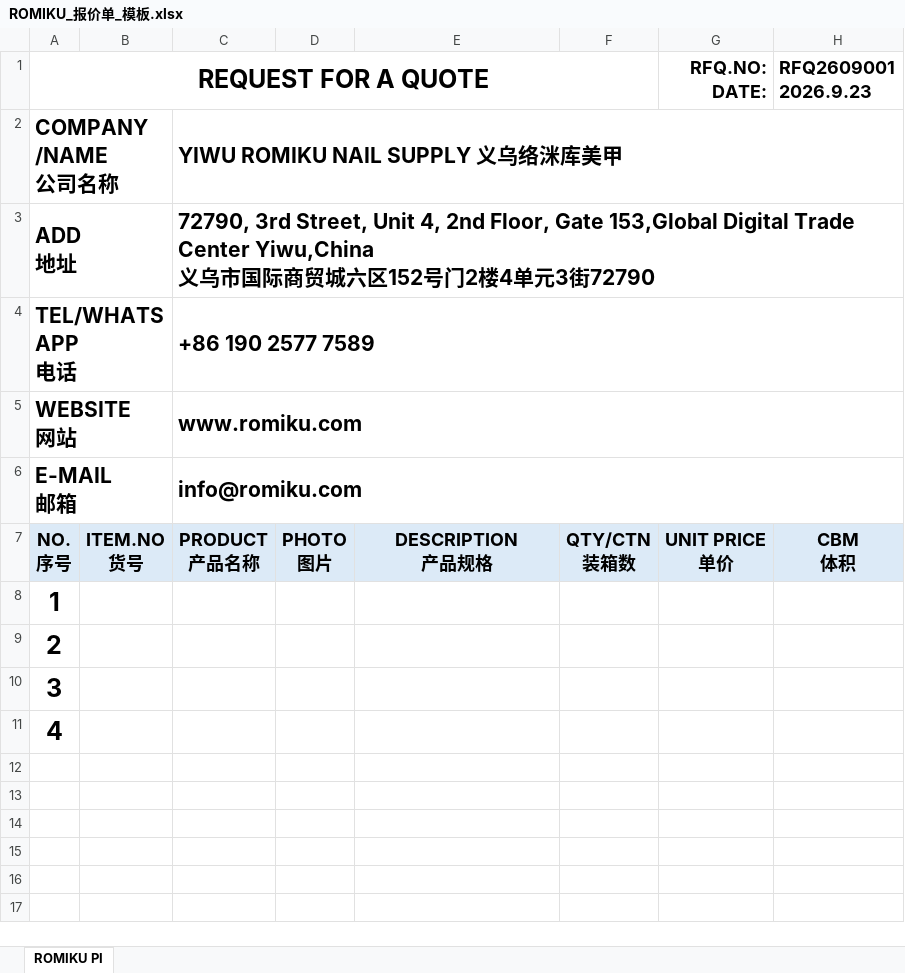
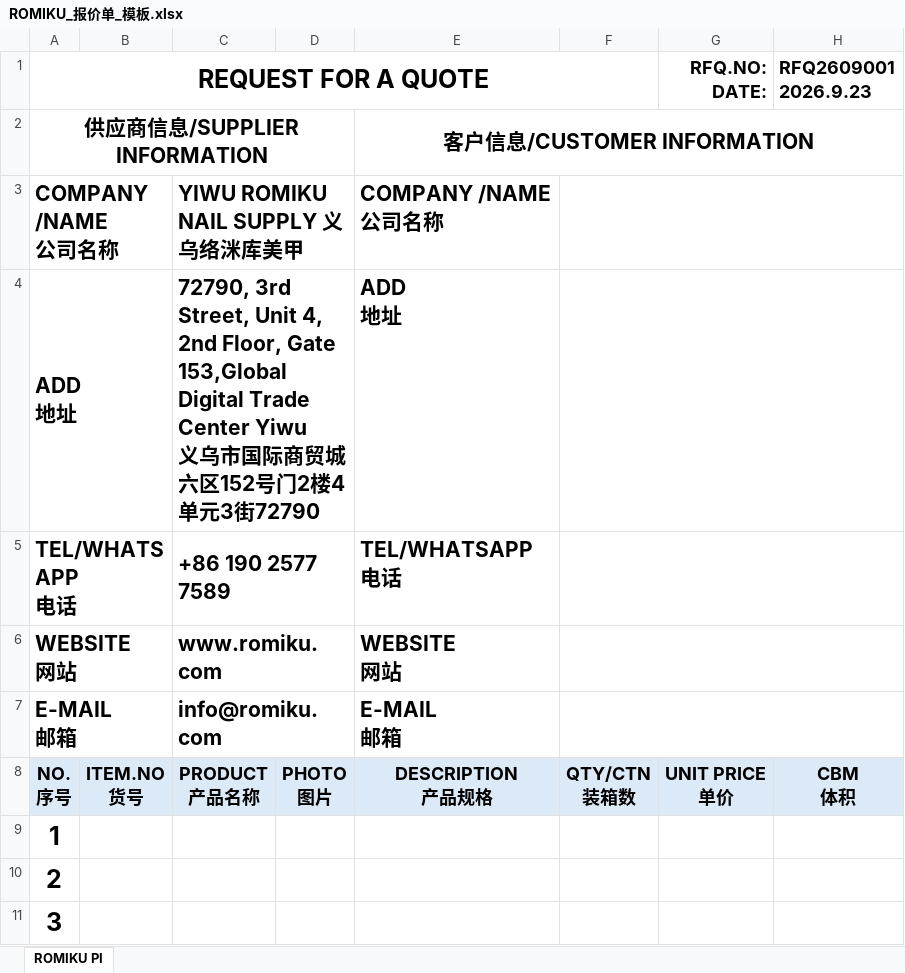
Before and after one commit to yf19961225-create/atomic-crm, an Excel workbook: src/assets/quote-templates/ROMIKU_报价单_模板.xlsx, sheet ROMIKU PI, drawn as a sheet; only a part is shown; the shorter side is filled out with more unchanged rows; values as stored, in another font and other column widths than the file's, no borders; charts and pictures not drawn; removed rows and columns are numbered as before the commit, all else as after; ↵ is a line break in a cell; the diff names each change by its address in the sheet, - before the commit and + after, or states it on an @@ line.

Commit message:
feat: finalize Preview website inquiry to quote snapshots and templates

```diff
--- a/src/assets/quote-templates/ROMIKU_报价单_模板.xlsx (sheet ROMIKU PI)
+++ b/src/assets/quote-templates/ROMIKU_报价单_模板.xlsx (sheet ROMIKU PI)
+row 2: 供应商信息/SUPPLIER INFORMATION |  |  |  | 客户信息/CUSTOMER INFORMATION
-C2:H2 merged
+C3:D3 merged
-E3: (empty)
+E3: COMPANY /NAME ↵ 公司名称
+F3:H3 merged
-C4: …Trade Center Yiwu,China ↵ 义乌…
+C4: …Trade Center Yiwu ↵ 义乌…
-C3:H3 merged
+C4:D4 merged
-E4: (empty)
+E4: ADD ↵ 地址
+F4:H4 merged
-C4:H4 merged
+C5:D5 merged
-E5: (empty)
+E5: TEL/WHATSAPP ↵ 电话
+F5:H5 merged
-C5:H5 merged
+C6:D6 merged
-E6: (empty)
+E6: WEBSITE ↵ 网站
+F6:H6 merged
-C6:H6 merged
+C7:D7 merged
-E7: (empty)
+E7: E-MAIL ↵ 邮箱
+F7:H7 merged
```
Also changed, not shown: 58 other files.
